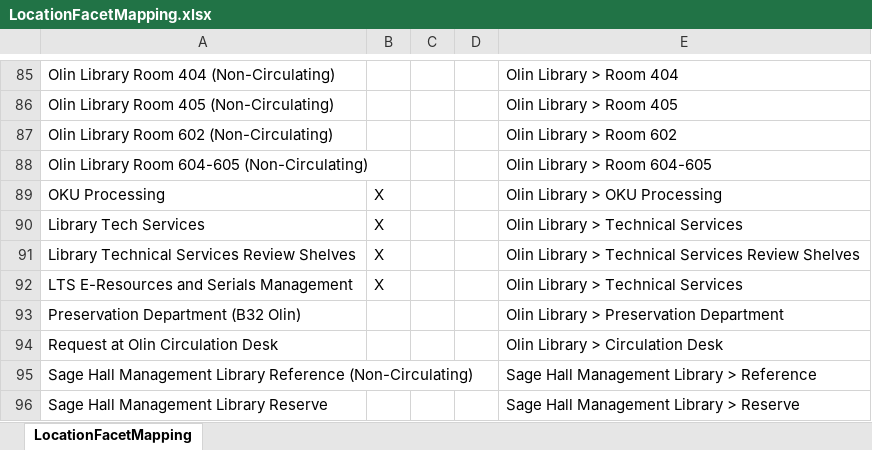
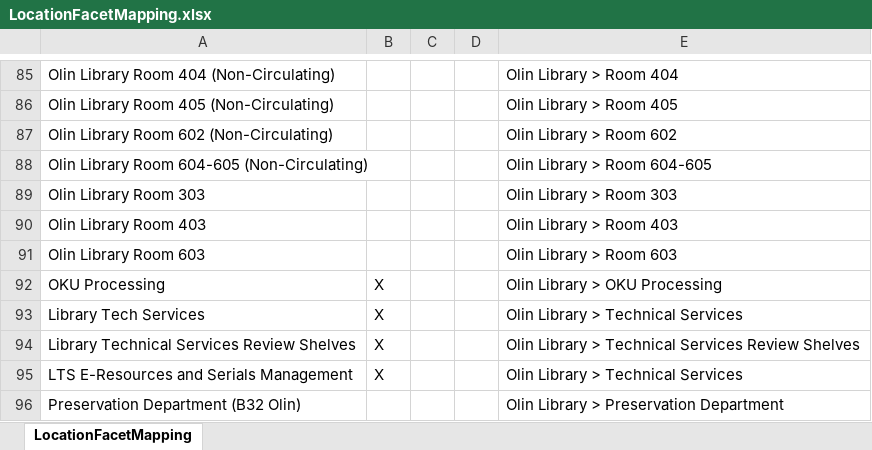
Before and after one commit to cul-it/da-solr-availability, an Excel workbook: src/main/resources/LocationFacetMapping.xlsx, sheet LocationFacetMapping, drawn as a sheet; only a part is shown, gaps mark what is left out; the shorter side is filled out with more unchanged rows; values as stored, in another font and other column widths than the file's, no borders; the diff names each change by its address in the sheet, - before the commit and + after, or states it on an @@ line.

Commit message:
Add Olin X03 locations to facet mapping
DISCOVERYACCESS-8155

```diff
--- a/src/main/resources/LocationFacetMapping.xlsx (sheet LocationFacetMapping)
+++ b/src/main/resources/LocationFacetMapping.xlsx (sheet LocationFacetMapping)
+row 89: Olin Library Room 303 |  |  |  | Olin Library > Room 303
+row 90: Olin Library Room 403 |  |  |  | Olin Library > Room 403
+row 91: Olin Library Room 603 |  |  |  | Olin Library > Room 603
```
Also changed, not shown: 1 other file.
